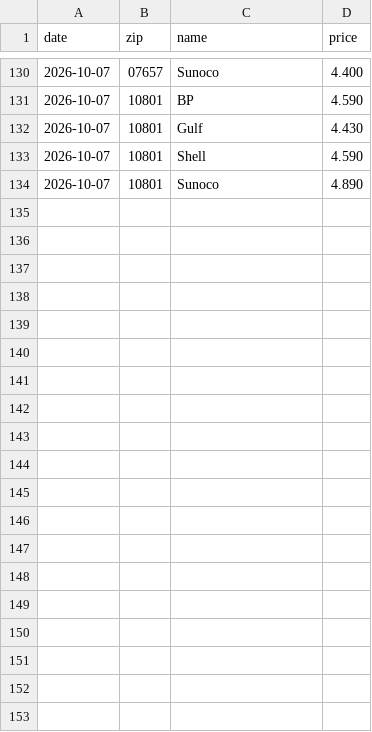
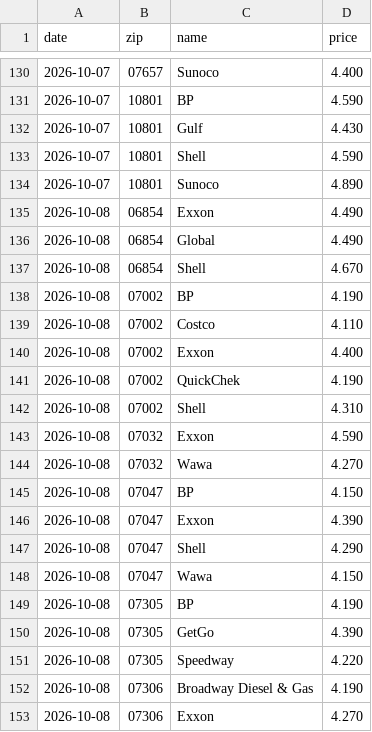
Before and after one commit to dreamerskymaster/costco_fuel_notifier, a CSV file: data/us_station_history.csv, drawn as a sheet; only a part is shown, gaps mark what is left out; the diff covers the shown part only; the diff names each change by its address in the sheet, - before the commit and + after, or states it on an @@ line.

```diff
--- a/data/us_station_history.csv
+++ b/data/us_station_history.csv
+row 135: 2026-10-08 | 06854 | Exxon | 4.490
+row 136: 2026-10-08 | 06854 | Global | 4.490
+row 137: 2026-10-08 | 06854 | Shell | 4.670
+row 138: 2026-10-08 | 07002 | BP | 4.190
+row 139: 2026-10-08 | 07002 | Costco | 4.110
+row 140: 2026-10-08 | 07002 | Exxon | 4.400
+row 141: 2026-10-08 | 07002 | QuickChek | 4.190
+row 142: 2026-10-08 | 07002 | Shell | 4.310
+row 143: 2026-10-08 | 07032 | Exxon | 4.590
+row 144: 2026-10-08 | 07032 | Wawa | 4.270
+row 145: 2026-10-08 | 07047 | BP | 4.150
+row 146: 2026-10-08 | 07047 | Exxon | 4.390
+row 147: 2026-10-08 | 07047 | Shell | 4.290
+row 148: 2026-10-08 | 07047 | Wawa | 4.150
+row 149: 2026-10-08 | 07305 | BP | 4.190
+row 150: 2026-10-08 | 07305 | GetGo | 4.390
+row 151: 2026-10-08 | 07305 | Speedway | 4.220
+row 152: 2026-10-08 | 07306 | Broadway Diesel & Gas | 4.190
+row 153: 2026-10-08 | 07306 | Exxon | 4.270
```
Also changed, not shown: 16 added rows elsewhere in this file, data/predictions.csv.
